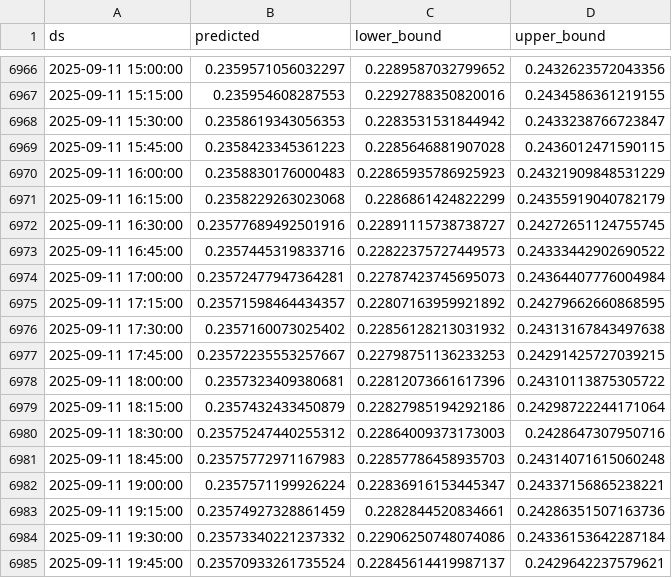
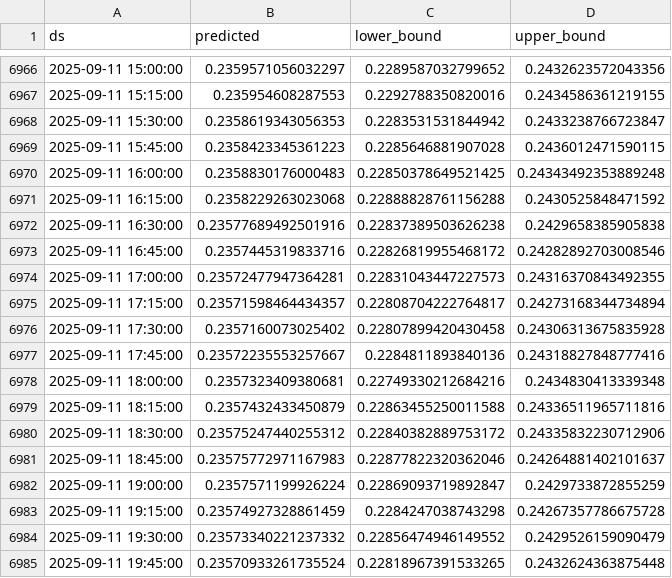
Before and after one commit to product-scout/DataSync, a CSV file: data/doge_forecast.csv, drawn as a sheet; only a part is shown, gaps mark what is left out; the diff covers the shown part only.

Commit message:
Updated forecast data

```diff
--- a/data/doge_forecast.csv
+++ b/data/doge_forecast.csv
@@ -6969,17 +6969,17 @@ ds,predicted,lower_bound,upper_bound
 2025-09-11 15:45:00,0.2358423345361223,0.2285646881907028,0.2436012471590115
-2025-09-11 16:00:00,0.2358830176000483,0.22865935786925923,0.24321909848531229
-2025-09-11 16:15:00,0.2358229263023068,0.2286861424822299,0.24355919040782179
-2025-09-11 16:30:00,0.23577689492501916,0.22891115738738727,0.24272651124755745
-2025-09-11 16:45:00,0.2357445319833716,0.22822375727449573,0.24333442902690522
-2025-09-11 17:00:00,0.23572477947364281,0.22787423745695073,0.24364407776004984
-2025-09-11 17:15:00,0.23571598464434357,0.22807163959921892,0.24279662660868595
-2025-09-11 17:30:00,0.2357160073025402,0.22856128213031932,0.24313167843497638
-2025-09-11 17:45:00,0.23572235553257667,0.22798751136233253,0.24291425727039215
-2025-09-11 18:00:00,0.2357323409380681,0.22812073661617396,0.24310113875305722
-2025-09-11 18:15:00,0.2357432433450879,0.22827985194292186,0.24298722244171064
-2025-09-11 18:30:00,0.23575247440255312,0.22864009373173003,0.2428647307950716
-2025-09-11 18:45:00,0.23575772971167983,0.22857786458935703,0.24314071615060248
-2025-09-11 19:00:00,0.2357571199926224,0.22836916153445347,0.24337156865238221
-2025-09-11 19:15:00,0.23574927328861459,0.2282844520834661,0.24286351507163736
-2025-09-11 19:30:00,0.23573340221237332,0.22906250748074086,0.24336153642287184
-2025-09-11 19:45:00,0.23570933261735524,0.22845614419987137,0.2429642237579621
+2025-09-11 16:00:00,0.2358830176000483,0.22850378649521425,0.24343492353889248
+2025-09-11 16:15:00,0.2358229263023068,0.22888828761156288,0.2430525848471592
+2025-09-11 16:30:00,0.23577689492501916,0.22837389503626238,0.2429658385905838
+2025-09-11 16:45:00,0.2357445319833716,0.22826819955468172,0.24282892703008546
+2025-09-11 17:00:00,0.23572477947364281,0.22831043447227573,0.24316370843492355
+2025-09-11 17:15:00,0.23571598464434357,0.22808704222764817,0.24273168344734894
+2025-09-11 17:30:00,0.2357160073025402,0.22807899420430458,0.24306313675835928
+2025-09-11 17:45:00,0.23572235553257667,0.2284811893840136,0.24318827848777416
+2025-09-11 18:00:00,0.2357323409380681,0.22749330212684216,0.2434830413339348
+2025-09-11 18:15:00,0.2357432433450879,0.22863455250011588,0.24336511965711816
+2025-09-11 18:30:00,0.23575247440255312,0.22840382889753172,0.24335832230712906
+2025-09-11 18:45:00,0.23575772971167983,0.22877822320362046,0.24264881402101637
+2025-09-11 19:00:00,0.2357571199926224,0.22869093719892847,0.2429733872855259
+2025-09-11 19:15:00,0.23574927328861459,0.2284247038743298,0.24267357786675728
+2025-09-11 19:30:00,0.23573340221237332,0.22856474946149552,0.2429526159090479
+2025-09-11 19:45:00,0.23570933261735524,0.22818967391533265,0.2432624363875448
```
Also changed, not shown: 28 edited cells elsewhere in this file.
